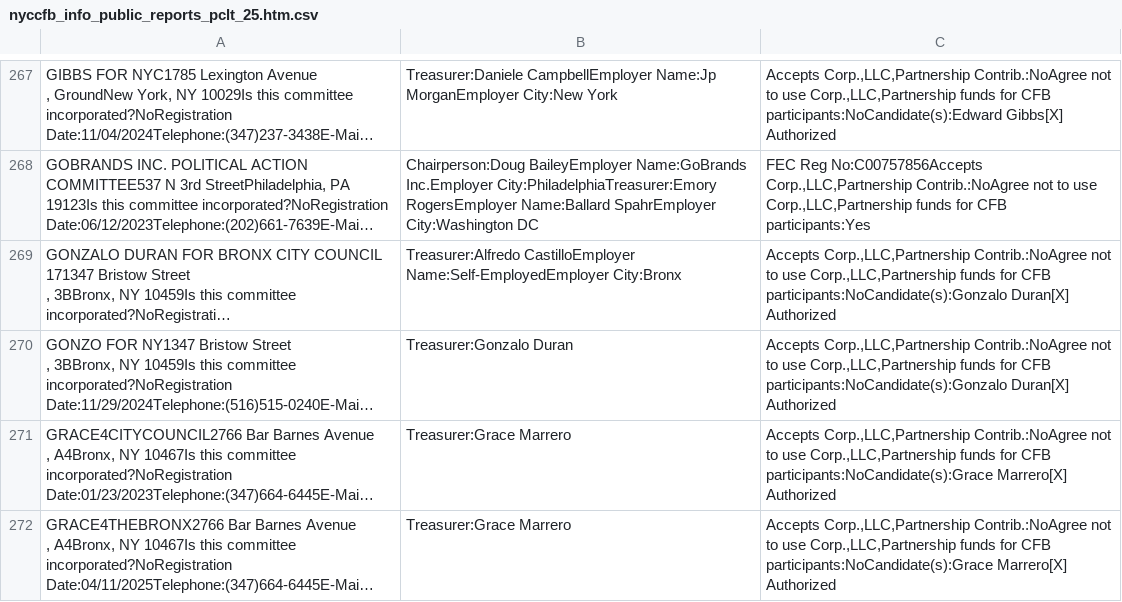
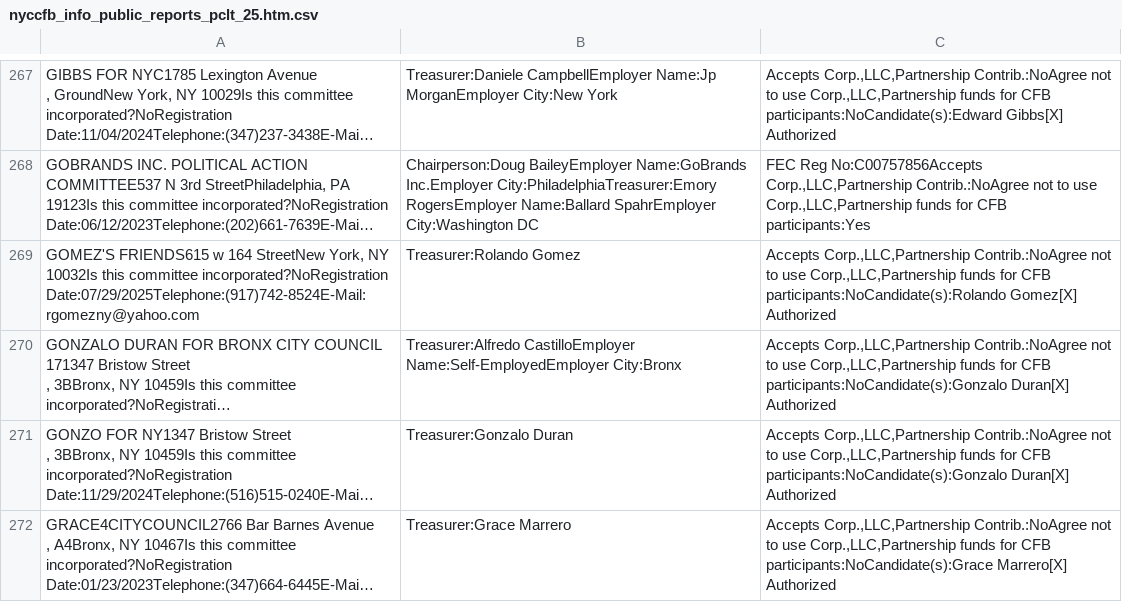
Before and after one commit to fedex1/campaign-tracker, a CSV file: nyccfb_info_public_reports_pclt_25.htm.csv, drawn as a sheet; only a part is shown, gaps mark what is left out; the shorter side is filled out with more unchanged rows; long unchanged cells end in …; the diff names each change by its address in the sheet, - before the commit and + after, or states it on an @@ line.

```diff
--- a/nyccfb_info_public_reports_pclt_25.htm.csv
+++ b/nyccfb_info_public_reports_pclt_25.htm.csv
+row 269: GOMEZ'S FRIENDS615 w 164 StreetNew York, NY 10032Is this committee incorporated?NoRegistration Date:07/29/2025Telephone:(917)742-8524E-Mail:rgomezny@yahoo.com | Treasurer:Rolando Gomez | Accepts Corp.,LLC,Partnership Contrib.:NoAgree not to use Corp.,LLC,Partnership funds for CFB participants:NoCandidate(s):Rolando Gomez[X] Authorized
```
Also changed, not shown: committees.csv, nyccfb_info_public_reports_candidate_25.htm.csv, 1 other file.
